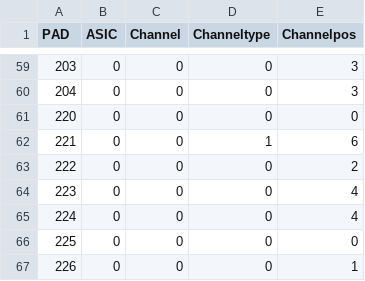
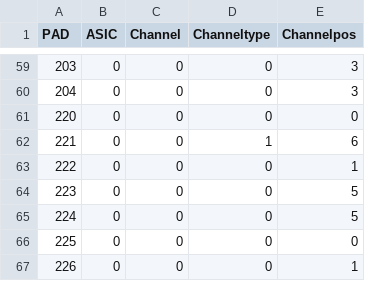
Before and after one commit to cmu-hgc-mac/wirebonder_gui, a CSV file: geometries/HR_pad_to_channel_mapping.csv, drawn as a sheet; only a part is shown, gaps mark what is left out.

Commit message:
Update HR_pad_to_channel_mapping.csv
alethea edits

```diff
--- a/geometries/HR_pad_to_channel_mapping.csv
+++ b/geometries/HR_pad_to_channel_mapping.csv
@@ -62,5 +62,5 @@ PAD,ASIC,Channel,Channeltype,Channelpos
 221,0,0,1,6
-222,0,0,0,2
-223,0,0,0,4
-224,0,0,0,4
+222,0,0,0,1
+223,0,0,0,5
+224,0,0,0,5
 225,0,0,0,0
```
